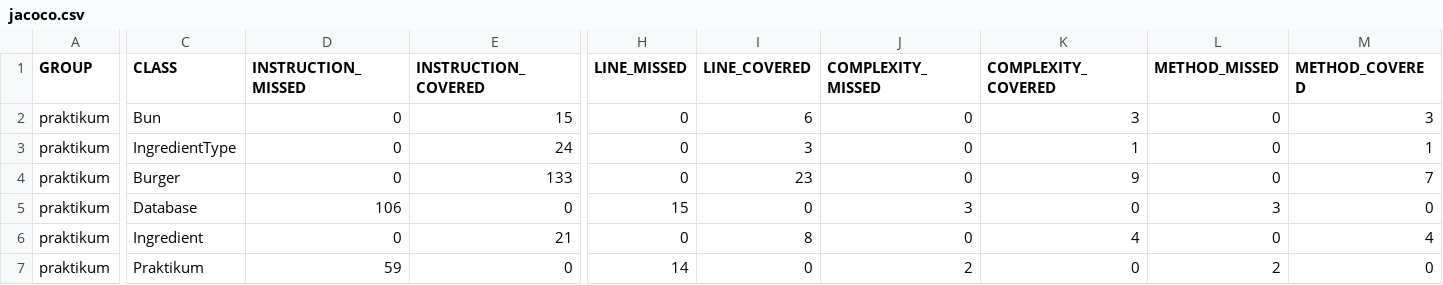
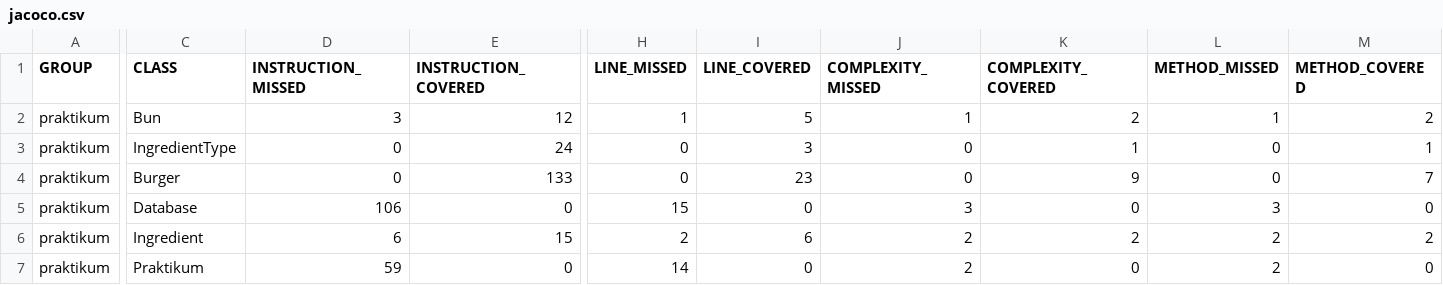
Before and after one commit to podvesnoy-ops/Diplom_1, a CSV file: target/site/jacoco/jacoco.csv, drawn as a sheet; only a part is shown, gaps mark what is left out; the diff names each change by its address in the sheet, - before the commit and + after, or states it on an @@ line.

```diff
--- a/target/site/jacoco/jacoco.csv
+++ b/target/site/jacoco/jacoco.csv
-D2 (INSTRUCTION_MISSED): 0
+D2 (INSTRUCTION_MISSED): 3
-E2 (INSTRUCTION_COVERED): 15
+E2 (INSTRUCTION_COVERED): 12
-H2 (LINE_MISSED): 0
+H2 (LINE_MISSED): 1
-I2 (LINE_COVERED): 6
+I2 (LINE_COVERED): 5
-J2 (COMPLEXITY_MISSED): 0
+J2 (COMPLEXITY_MISSED): 1
-K2 (COMPLEXITY_COVERED): 3
+K2 (COMPLEXITY_COVERED): 2
-L2 (METHOD_MISSED): 0
+L2 (METHOD_MISSED): 1
-M2 (METHOD_COVERED): 3
+M2 (METHOD_COVERED): 2
-D6 (INSTRUCTION_MISSED): 0
+D6 (INSTRUCTION_MISSED): 6
-E6 (INSTRUCTION_COVERED): 21
+E6 (INSTRUCTION_COVERED): 15
-H6 (LINE_MISSED): 0
+H6 (LINE_MISSED): 2
-I6 (LINE_COVERED): 8
+I6 (LINE_COVERED): 6
-J6 (COMPLEXITY_MISSED): 0
+J6 (COMPLEXITY_MISSED): 2
-K6 (COMPLEXITY_COVERED): 4
+K6 (COMPLEXITY_COVERED): 2
-L6 (METHOD_MISSED): 0
+L6 (METHOD_MISSED): 2
-M6 (METHOD_COVERED): 4
+M6 (METHOD_COVERED): 2
```
Also changed, not shown: 13 other files.
